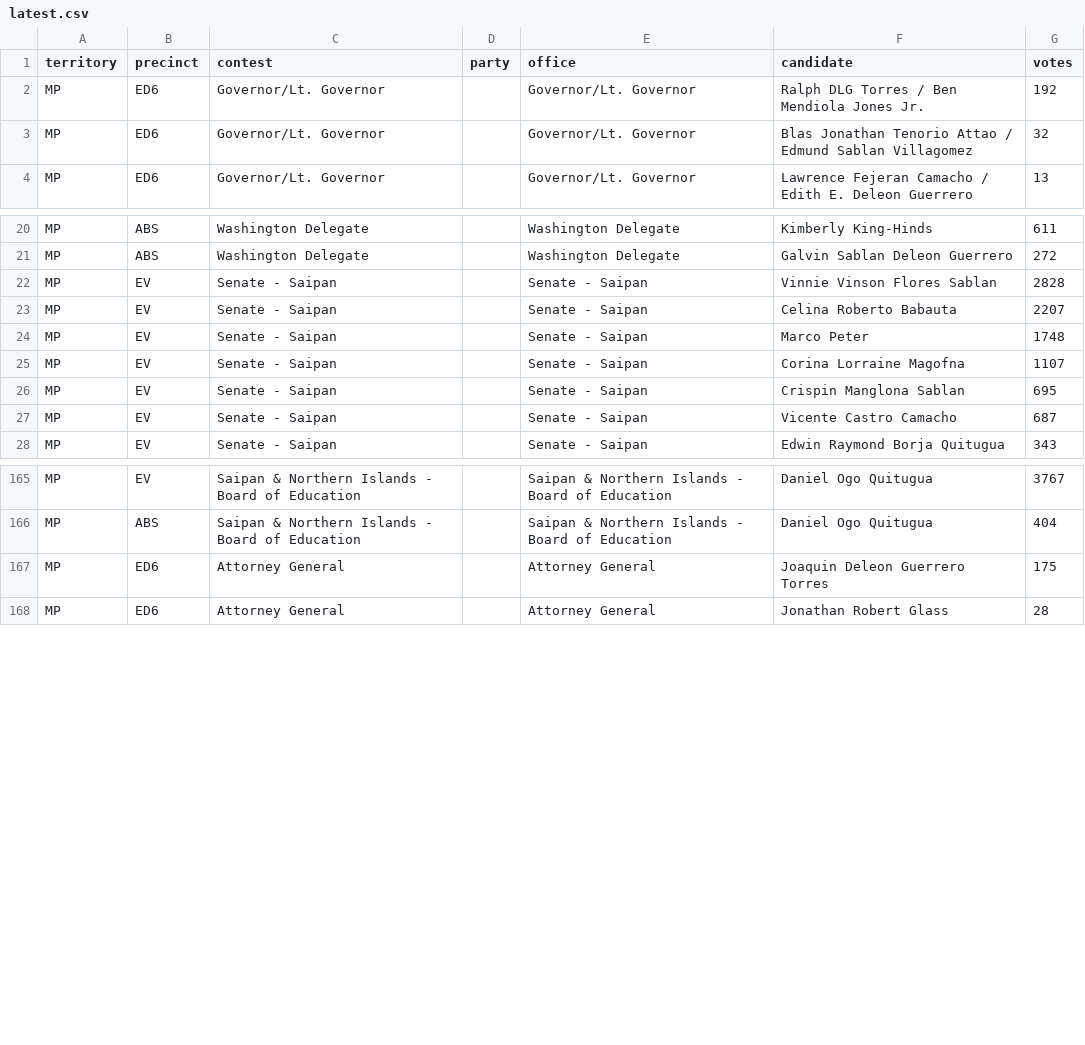
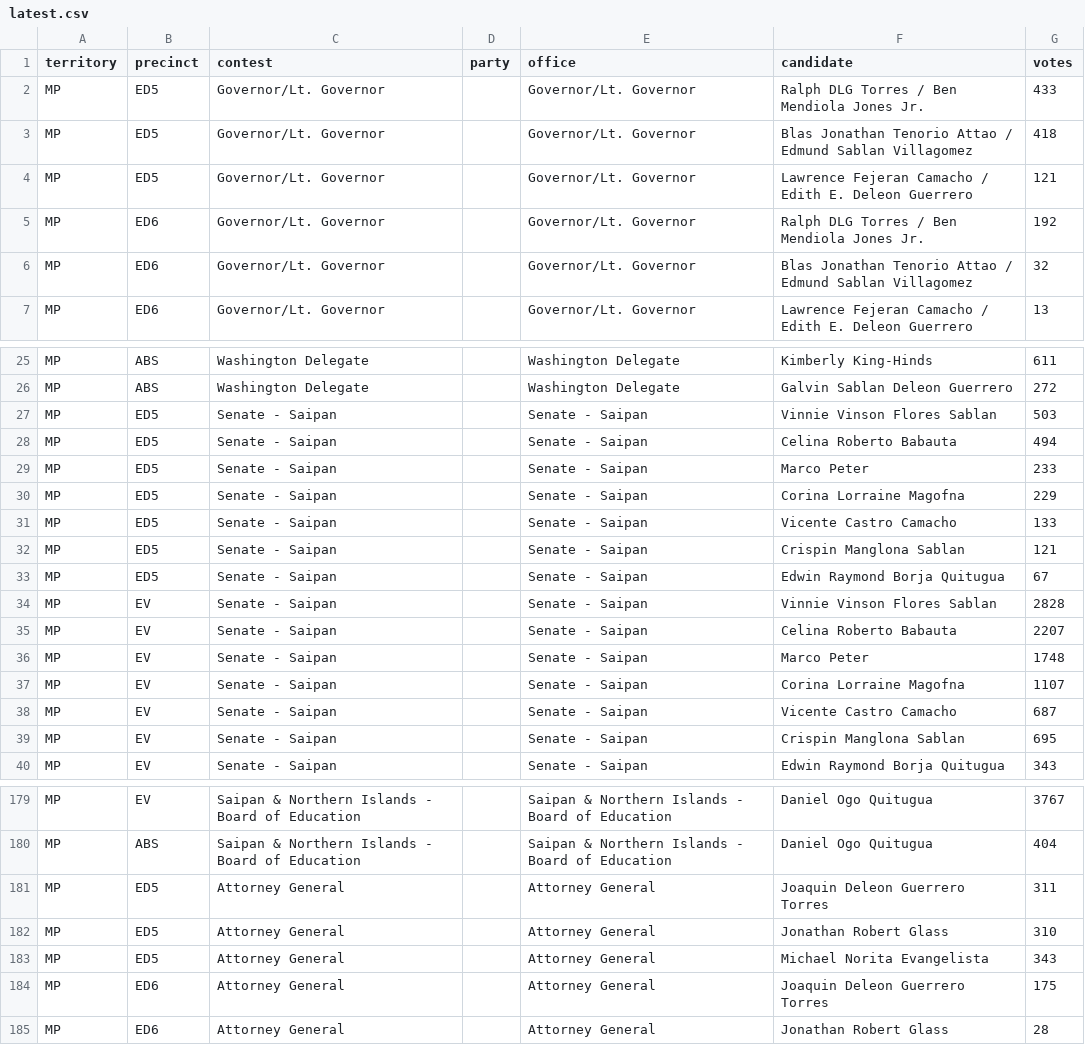
Before and after one commit to contextofislands/2026-territory-election-results, a CSV file: data/northern-mariana-islands/latest.csv, drawn as a sheet; only a part is shown, gaps mark what is left out; the diff covers the shown part only.

Commit message:
Northern Mariana Islands: UNOFFICIAL report, read 2026-11-03T17:33:40.226Z

```diff
--- a/data/northern-mariana-islands/latest.csv
+++ b/data/northern-mariana-islands/latest.csv
@@ -1,2 +1,5 @@
 territory,precinct,contest,party,office,candidate,votes
+MP,ED5,Governor/Lt. Governor,,Governor/Lt. Governor,Ralph DLG Torres / Ben Mendiola Jones Jr.,433
+MP,ED5,Governor/Lt. Governor,,Governor/Lt. Governor,Blas Jonathan Tenorio Attao / Edmund Sablan Villagomez,418
+MP,ED5,Governor/Lt. Governor,,Governor/Lt. Governor,Lawrence Fejeran Camacho / Edith E. Deleon Guerrero,121
 MP,ED6,Governor/Lt. Governor,,Governor/Lt. Governor,Ralph DLG Torres / Ben Mendiola Jones Jr.,192
@@ -21,2 +26,9 @@ MP,ABS,Washington Delegate,,Washington Delegate,Kimberly King-Hinds,611
 MP,ABS,Washington Delegate,,Washington Delegate,Galvin Sablan Deleon Guerrero,272
+MP,ED5,Senate - Saipan,,Senate - Saipan,Vinnie Vinson Flores Sablan,503
+MP,ED5,Senate - Saipan,,Senate - Saipan,Celina Roberto Babauta,494
+MP,ED5,Senate - Saipan,,Senate - Saipan,Marco Peter,233
+MP,ED5,Senate - Saipan,,Senate - Saipan,Corina Lorraine Magofna,229
+MP,ED5,Senate - Saipan,,Senate - Saipan,Vicente Castro Camacho,133
+MP,ED5,Senate - Saipan,,Senate - Saipan,Crispin Manglona Sablan,121
+MP,ED5,Senate - Saipan,,Senate - Saipan,Edwin Raymond Borja Quitugua,67
 MP,EV,Senate - Saipan,,Senate - Saipan,Vinnie Vinson Flores Sablan,2828
@@ -25,4 +37,4 @@ MP,EV,Senate - Saipan,,Senate - Saipan,Marco Peter,1748
 MP,EV,Senate - Saipan,,Senate - Saipan,Corina Lorraine Magofna,1107
+MP,EV,Senate - Saipan,,Senate - Saipan,Vicente Castro Camacho,687
 MP,EV,Senate - Saipan,,Senate - Saipan,Crispin Manglona Sablan,695
-MP,EV,Senate - Saipan,,Senate - Saipan,Vicente Castro Camacho,687
 MP,EV,Senate - Saipan,,Senate - Saipan,Edwin Raymond Borja Quitugua,343
@@ -166,2 +180,5 @@ MP,EV,Saipan & Northern Islands - Board of Education,,Saipan & Northern Islands
 MP,ABS,Saipan & Northern Islands - Board of Education,,Saipan & Northern Islands - Board of Education,Daniel Ogo Quitugua,404
+MP,ED5,Attorney General,,Attorney General,Joaquin Deleon Guerrero Torres,311
+MP,ED5,Attorney General,,Attorney General,Jonathan Robert Glass,310
+MP,ED5,Attorney General,,Attorney General,Michael Norita Evangelista,343
 MP,ED6,Attorney General,,Attorney General,Joaquin Deleon Guerrero Torres,175
```
Also changed, not shown: 4 added rows and 1 moved row elsewhere in this file.
